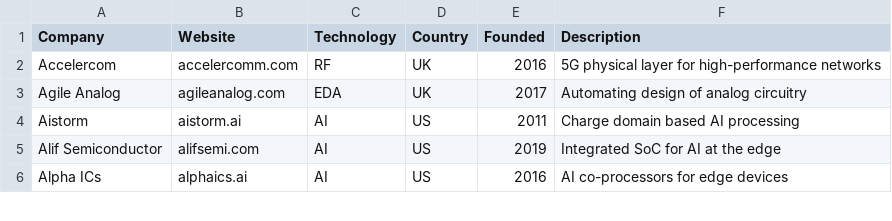
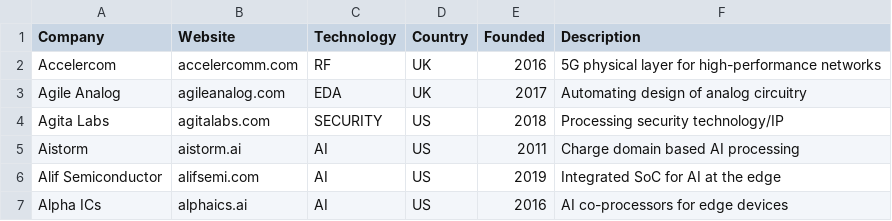
Before and after one commit to aolofsson/awesome-semiconductor-startups, a CSV file: startups.csv, drawn as a sheet; only a part is shown.

Commit message:
Adding Agita Labs

```diff
--- a/startups.csv
+++ b/startups.csv
@@ -3,2 +3,3 @@ Accelercom,accelercomm.com,RF,UK,2016,5G physical layer for high-performance net
 Agile Analog,agileanalog.com,EDA,UK,2017,Automating design of analog circuitry
+Agita Labs, agitalabs.com, SECURITY, US,2018, Processing security technology/IP
 Aistorm,aistorm.ai,AI,US,2011,Charge domain based AI processing
```
Also changed, not shown: 2 other files.
